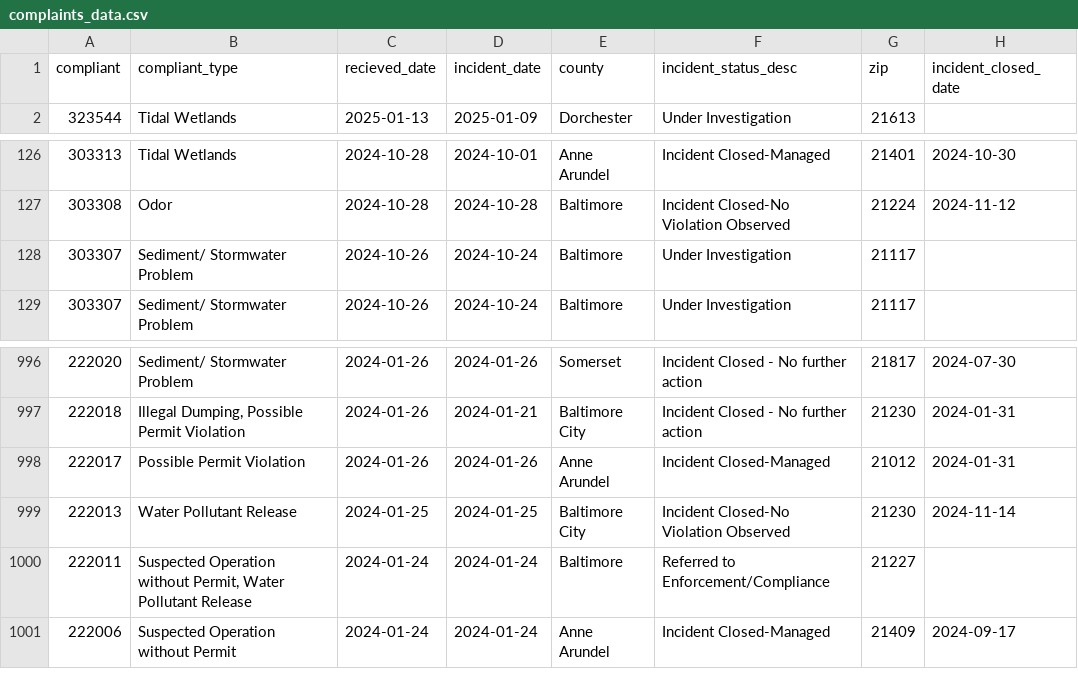
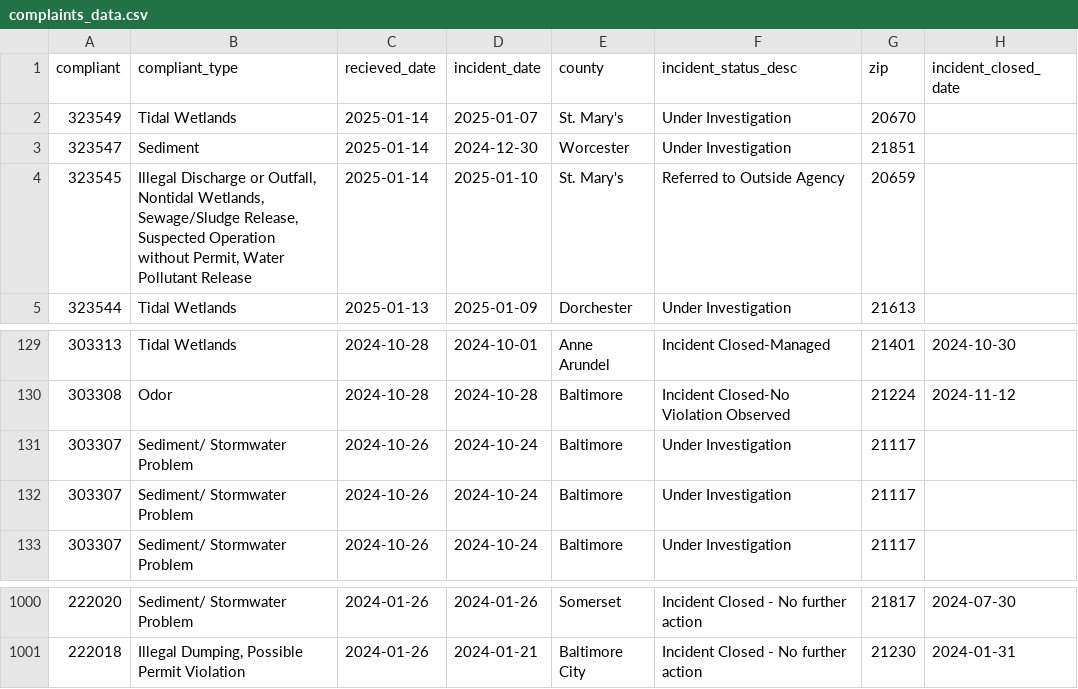
Before and after one commit to amandavhernan/enviro_complaints, a CSV file: complaints_data.csv, drawn as a sheet; only a part is shown, gaps mark what is left out; removed rows and columns are numbered as before the commit, all else as after; the diff names each change by its address in the sheet, - before the commit and + after, or states it on an @@ line.

Commit message:
new complaints found

```diff
--- a/complaints_data.csv
+++ b/complaints_data.csv
+row 2: 323549 | Tidal Wetlands | 2025-01-14 | 2025-01-07 | St. Mary's | Under Investigation | 20670
+row 3: 323547 | Sediment | 2025-01-14 | 2024-12-30 | Worcester | Under Investigation | 21851
+row 4: 323545 | Illegal Discharge or Outfall, Nontidal Wetlands, Sewage/Sludge Release, Suspected Operation without Permit, Water Pollutant Release | 2025-01-14 | 2025-01-10 | St. Mary's | Referred to Outside Agency | 20659
+row 131: 303307 | Sediment/ Stormwater Problem | 2024-10-26 | 2024-10-24 | Baltimore | Under Investigation | 21117
-row 998: 222017 | Possible Permit Violation | 2024-01-26 | 2024-01-26 | Anne Arundel | Incident Closed-Managed | 21012 | 2024-01-31
-row 999: 222013 | Water Pollutant Release | 2024-01-25 | 2024-01-25 | Baltimore City | Incident Closed-No Violation Observed | 21230 | 2024-11-14
-row 1000: 222011 | Suspected Operation without Permit, Water Pollutant Release | 2024-01-24 | 2024-01-24 | Baltimore | Referred to Enforcement/Compliance | 21227
-row 1001: 222006 | Suspected Operation without Permit | 2024-01-24 | 2024-01-24 | Anne Arundel | Incident Closed-Managed | 21409 | 2024-09-17
```
Also changed, not shown: 1 other file.
